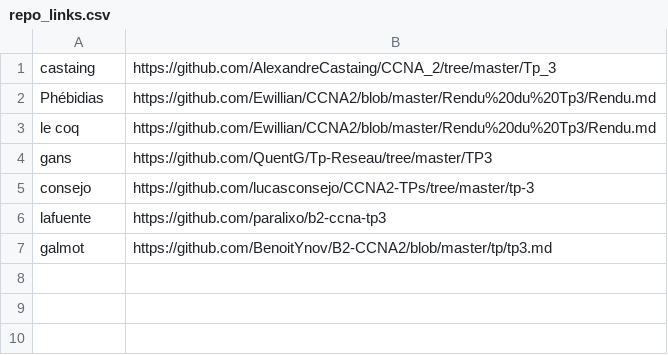
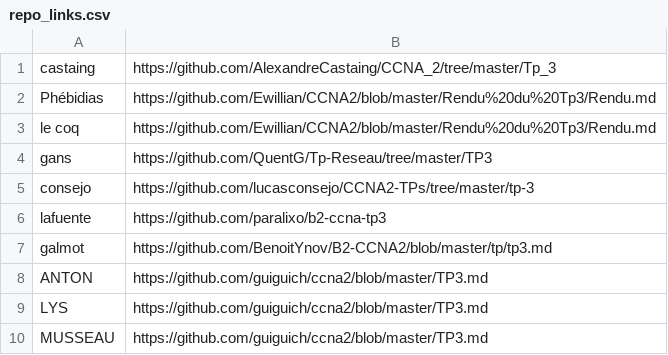
Before and after one commit to antoine33520/B2-Reseau-2018, a CSV file: tp/3/repo_links.csv, drawn as a sheet.

Commit message:
add many ppl

```diff
--- a/tp/3/repo_links.csv
+++ b/tp/3/repo_links.csv
@@ -7 +7,4 @@ lafuente,https://github.com/paralixo/b2-ccna-tp3
 galmot,https://github.com/BenoitYnov/B2-CCNA2/blob/master/tp/tp3.md
+ANTON,https://github.com/guiguich/ccna2/blob/master/TP3.md
+LYS,https://github.com/guiguich/ccna2/blob/master/TP3.md
+MUSSEAU,https://github.com/guiguich/ccna2/blob/master/TP3.md
```
